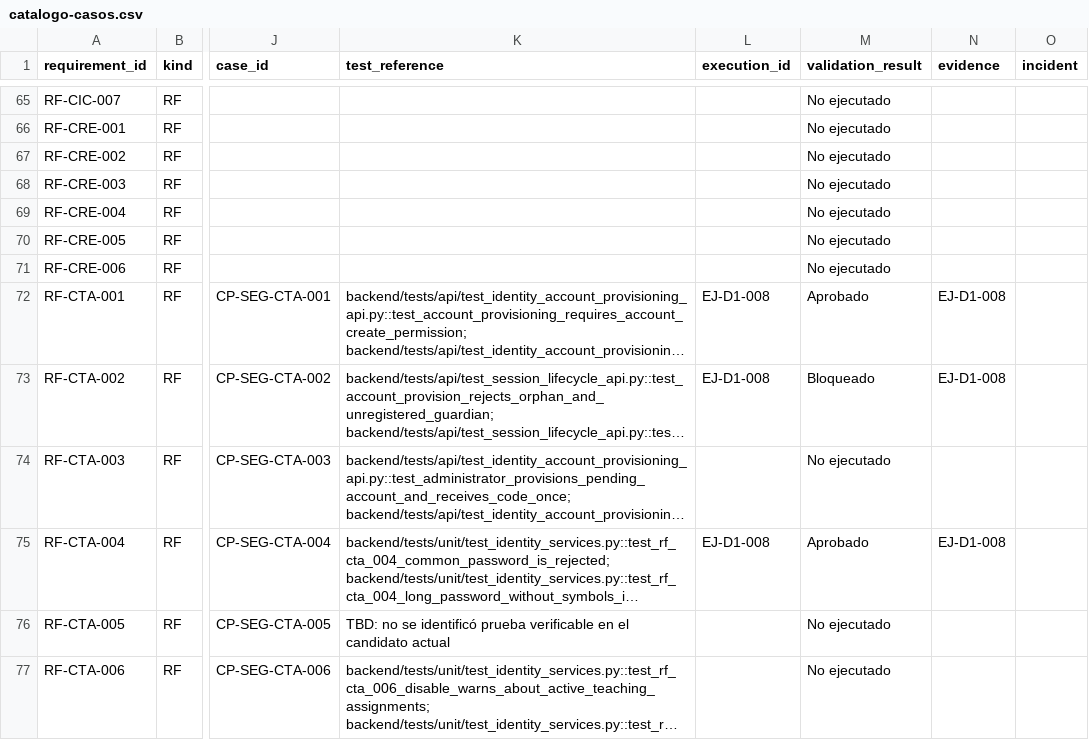
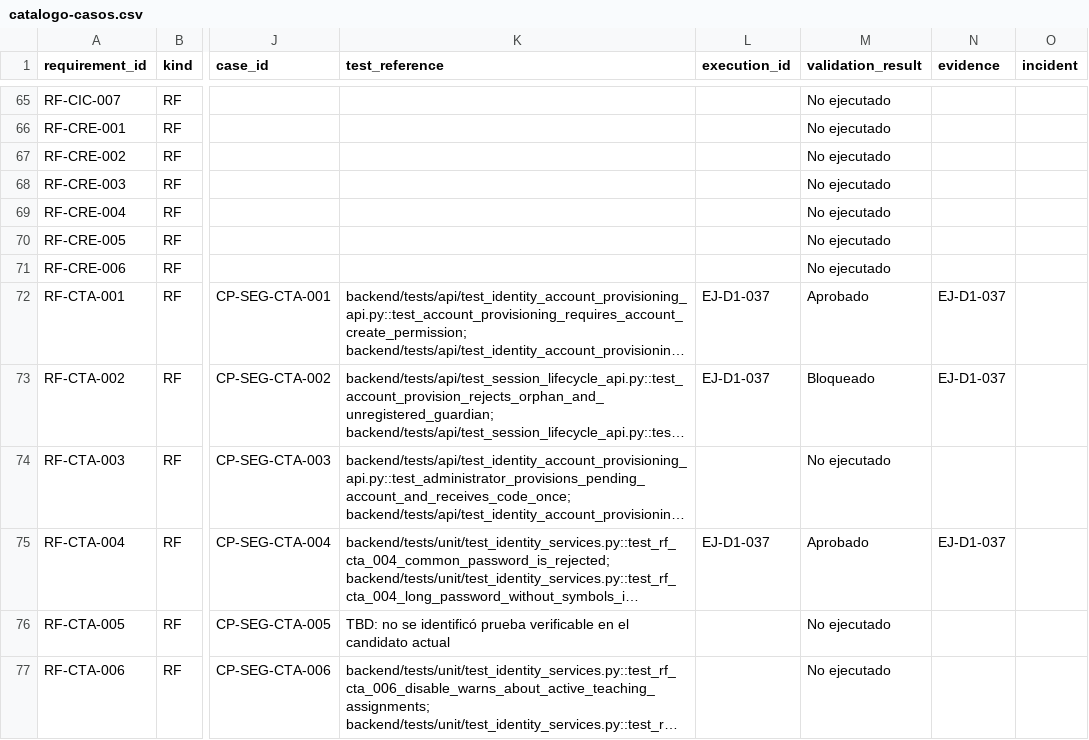
Before and after one commit to siga-inebi/siga-inebi, a CSV file: docs/quality/fase-7/catalogo-casos.csv, drawn as a sheet; only a part is shown, gaps mark what is left out; long unchanged cells end in …; the diff covers the shown part only; the diff names each change by its address in the sheet, - before the commit and + after, or states it on an @@ line.

```diff
--- a/docs/quality/fase-7/catalogo-casos.csv
+++ b/docs/quality/fase-7/catalogo-casos.csv
-L72:L73 (execution_id): EJ-D1-008
+L72:L73 (execution_id): EJ-D1-037
-N72:N73 (evidence): EJ-D1-008
+N72:N73 (evidence): EJ-D1-037
-L75 (execution_id): EJ-D1-008
+L75 (execution_id): EJ-D1-037
-N75 (evidence): EJ-D1-008
+N75 (evidence): EJ-D1-037
```
Also changed, not shown: 28 edited cells elsewhere in this file, docs/quality/fase-7/incidencias.csv, 14 other files.
